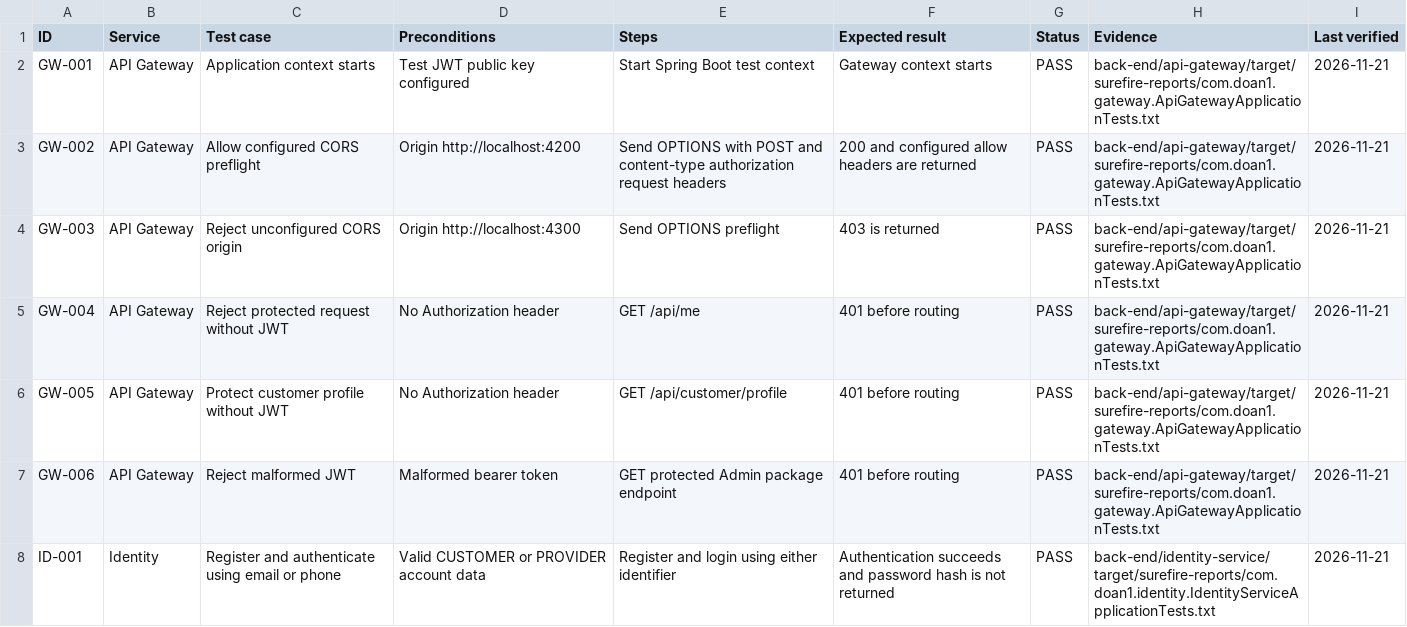
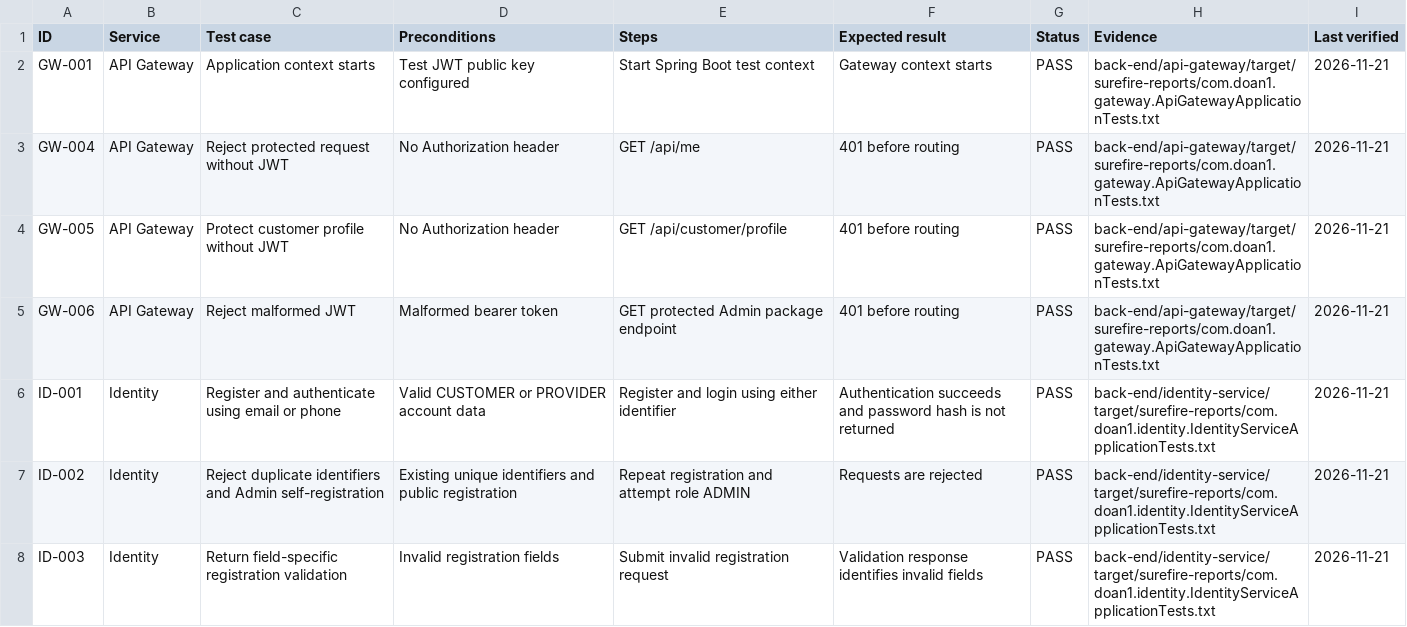
Before and after one commit to chiendoan77/DoAn1, a CSV file: docs/TEST_CASES.csv, drawn as a sheet; only a part is shown; the shorter side is filled out with more unchanged rows.

Commit message:
refactor: remove fixed CORS configuration from API Gateway and update related documentation

```diff
--- a/docs/TEST_CASES.csv
+++ b/docs/TEST_CASES.csv
@@ -2,4 +2,2 @@ ID,Service,Test case,Preconditions,Steps,Expected result,Status,Evidence,Last ve
 GW-001,API Gateway,Application context starts,Test JWT public key configured,Start Spring Boot test context,Gateway context starts,PASS,back-end/api-gateway/target/surefire-reports/com.doan1.gateway.ApiGatewayApplicationTests.txt,2026-11-21
-GW-002,API Gateway,Allow configured CORS preflight,Origin http://localhost:4200,Send OPTIONS with POST and content-type authorization request headers,200 and configured allow headers are returned,PASS,back-end/api-gateway/target/surefire-reports/com.doan1.gateway.ApiGatewayApplicationTests.txt,2026-11-21
-GW-003,API Gateway,Reject unconfigured CORS origin,Origin http://localhost:4300,Send OPTIONS preflight,403 is returned,PASS,back-end/api-gateway/target/surefire-reports/com.doan1.gateway.ApiGatewayApplicationTests.txt,2026-11-21
 GW-004,API Gateway,Reject protected request without JWT,No Authorization header,GET /api/me,401 before routing,PASS,back-end/api-gateway/target/surefire-reports/com.doan1.gateway.ApiGatewayApplicationTests.txt,2026-11-21
```
Also changed, not shown: 6 other files.
